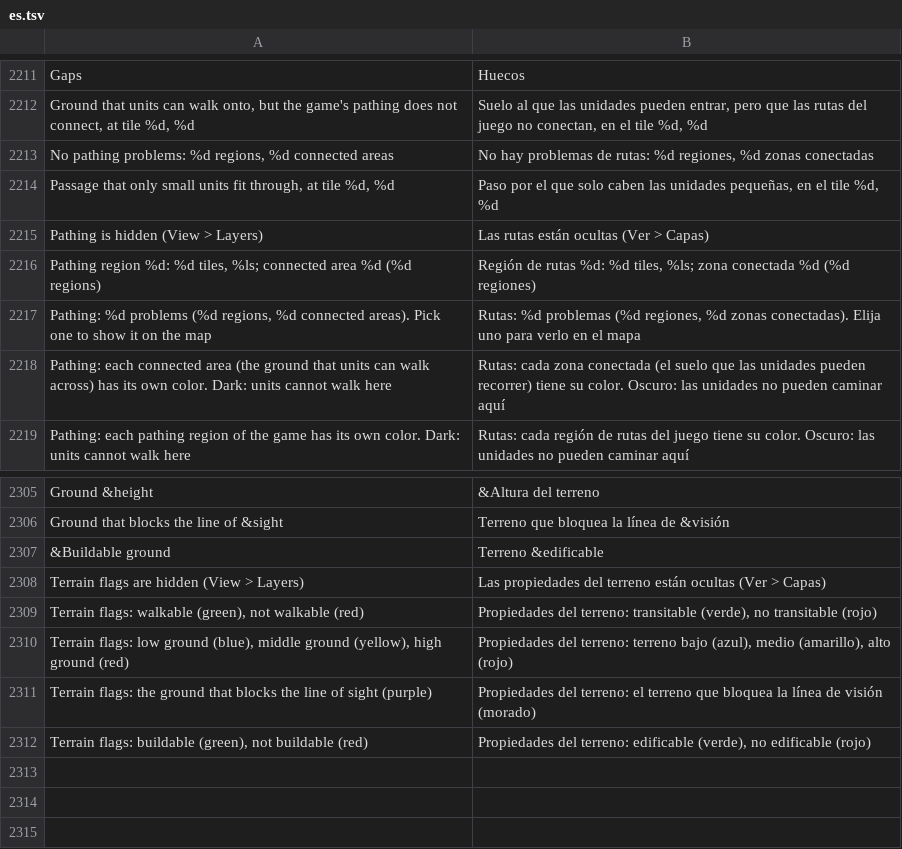
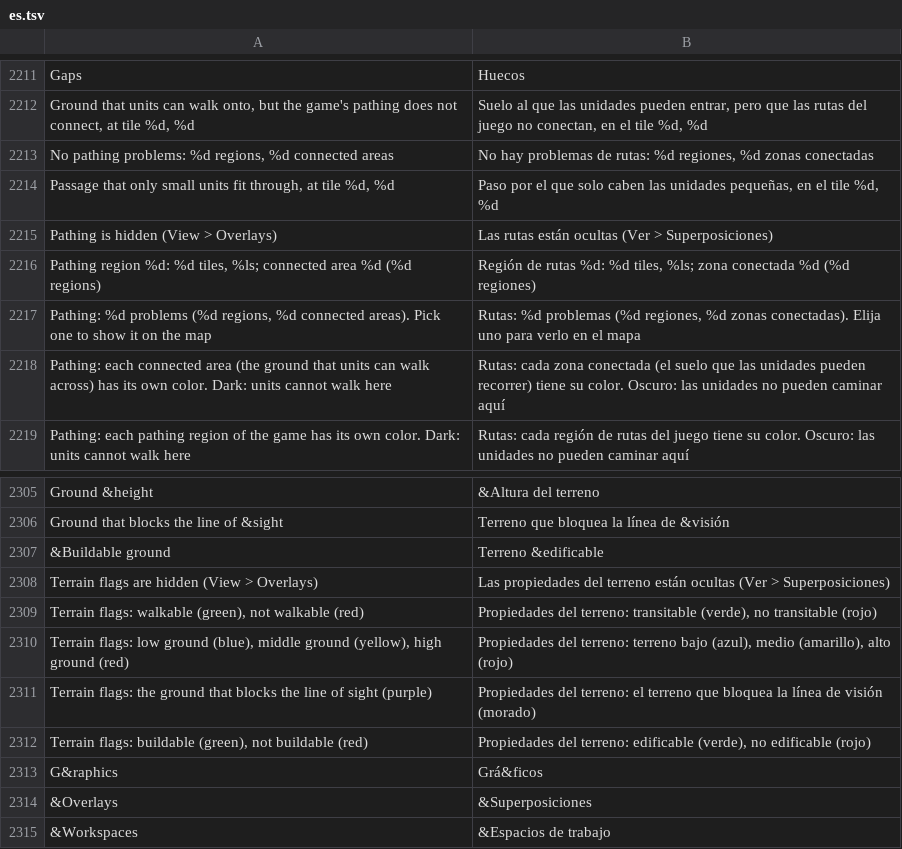
Before and after one commit to stardraft-editor/stardraft, a TSV file: apps/editor/res/lang/es.tsv, drawn as a sheet; only a part is shown, gaps mark what is left out.

```diff
--- a/apps/editor/res/lang/es.tsv
+++ b/apps/editor/res/lang/es.tsv
@@ -2214,3 +2214,3 @@ No pathing problems: %d regions, %d connected areas	No hay problemas de rutas: %
 Passage that only small units fit through, at tile %d, %d	Paso por el que solo caben las unidades pequeñas, en el tile %d, %d
-Pathing is hidden (View > Layers)	Las rutas están ocultas (Ver > Capas)
+Pathing is hidden (View > Overlays)	Las rutas están ocultas (Ver > Superposiciones)
 Pathing region %d: %d tiles, %ls; connected area %d (%d regions)	Región de rutas %d: %d tiles, %ls; zona conectada %d (%d regiones)
@@ -2307,3 +2307,3 @@ Ground that blocks the line of &sight	Terreno que bloquea la línea de &visión
 &Buildable ground	Terreno &edificable
-Terrain flags are hidden (View > Layers)	Las propiedades del terreno están ocultas (Ver > Capas)
+Terrain flags are hidden (View > Overlays)	Las propiedades del terreno están ocultas (Ver > Superposiciones)
 Terrain flags: walkable (green), not walkable (red)	Propiedades del terreno: transitable (verde), no transitable (rojo)
@@ -2312 +2312,4 @@ Terrain flags: the ground that blocks the line of sight (purple)	Propiedades del
 Terrain flags: buildable (green), not buildable (red)	Propiedades del terreno: edificable (verde), no edificable (rojo)
+G&raphics	Grá&ficos
+&Overlays	&Superposiciones
+&Workspaces	&Espacios de trabajo
```
Also changed, not shown: apps/editor/res/lang/ko.tsv, apps/editor/res/lang/ru.tsv, 13 other files.
